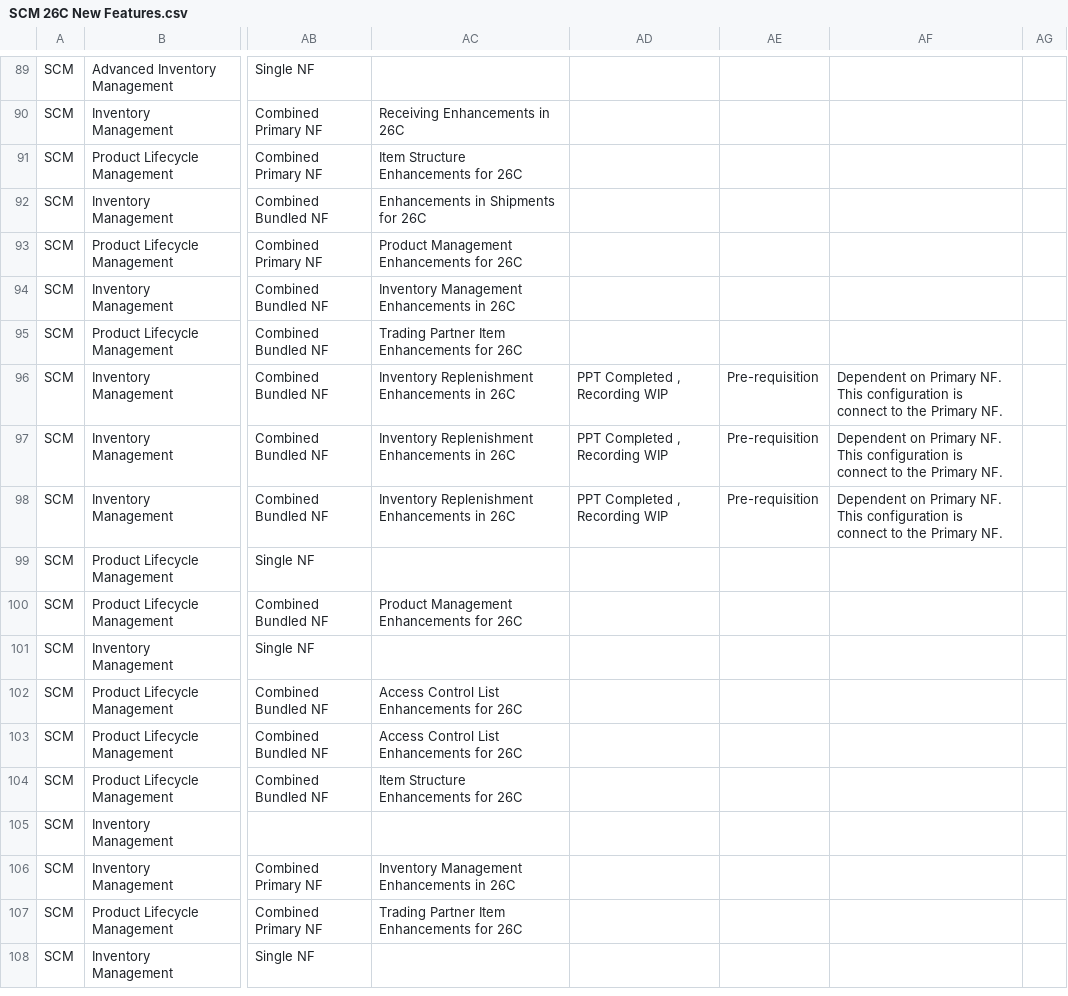
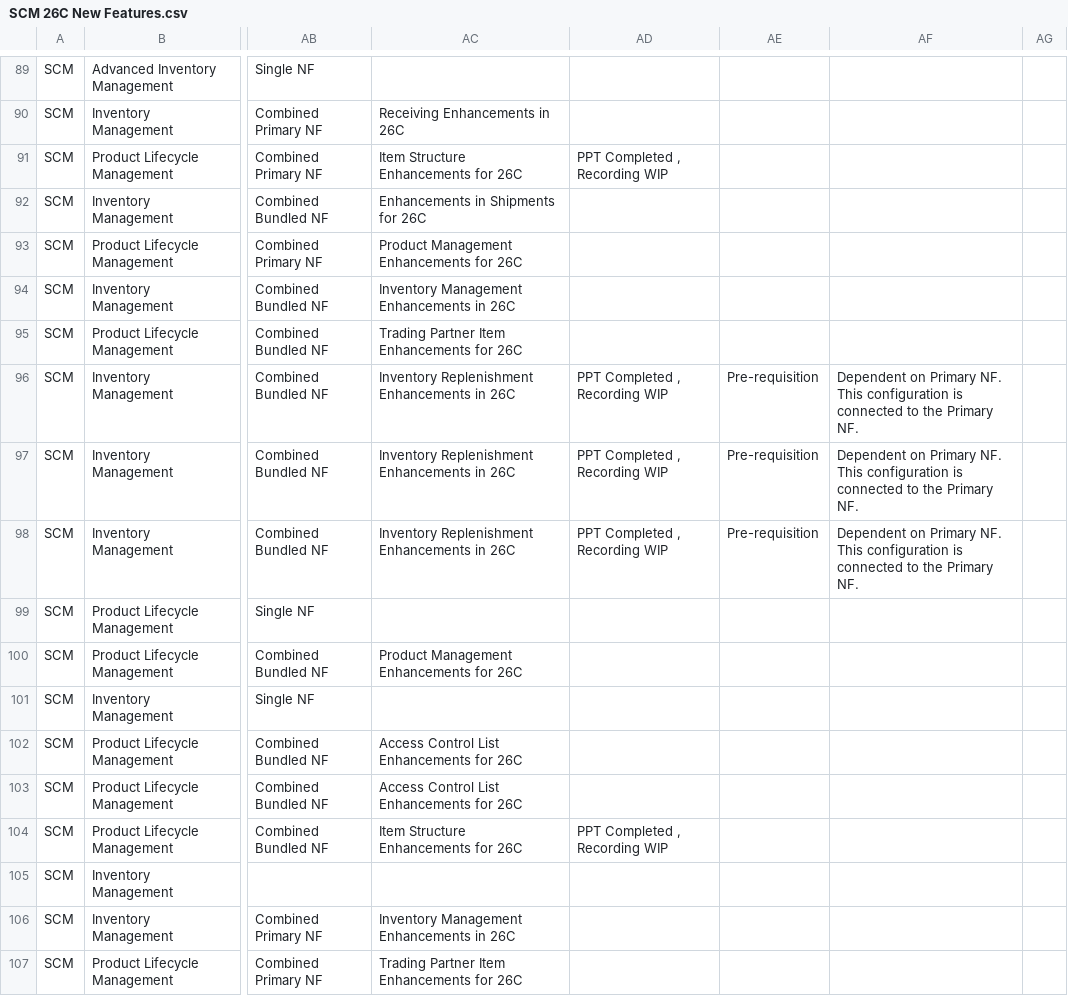
Before and after one commit to pavithraguruprasadb-maker/26C-New-Features-Dashboard, a CSV file: SCM 26C New Features.csv, drawn as a sheet; only a part is shown, gaps mark what is left out; the shorter side is filled out with more unchanged rows; the diff names each change by its address in the sheet, - before the commit and + after, or states it on an @@ line.

Commit message:
Add files via upload

```diff
--- a/SCM 26C New Features.csv
+++ b/SCM 26C New Features.csv
-AD91: (empty)
+AD91: PPT Completed , Recording WIP
-AF96:AF98: …configuration is connect to the…
+AF96:AF98: …configuration is connected to the…
-AD104: (empty)
+AD104: PPT Completed , Recording WIP
```
